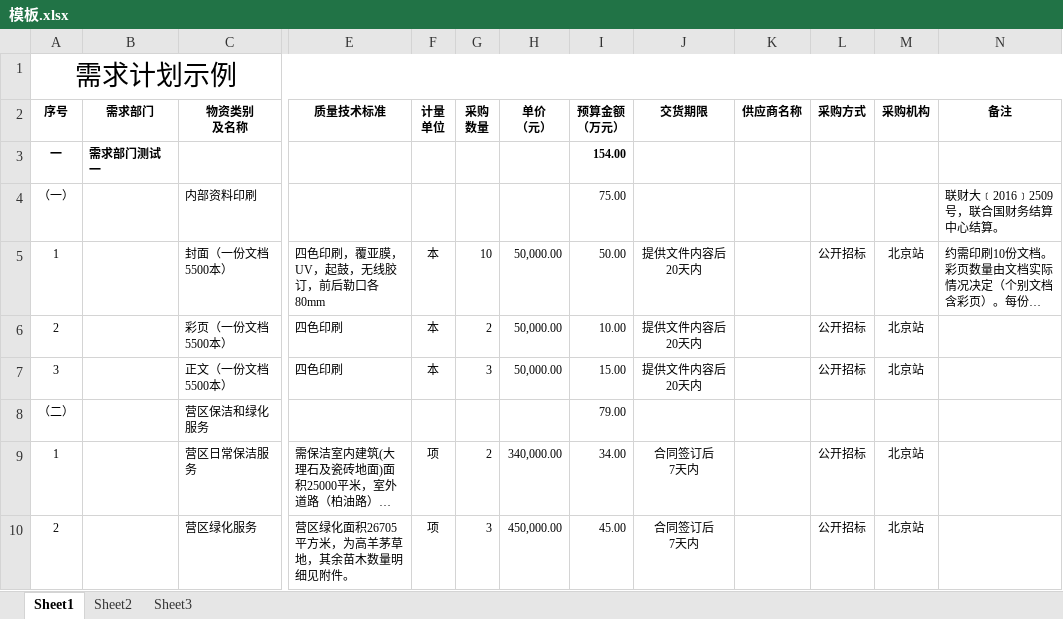
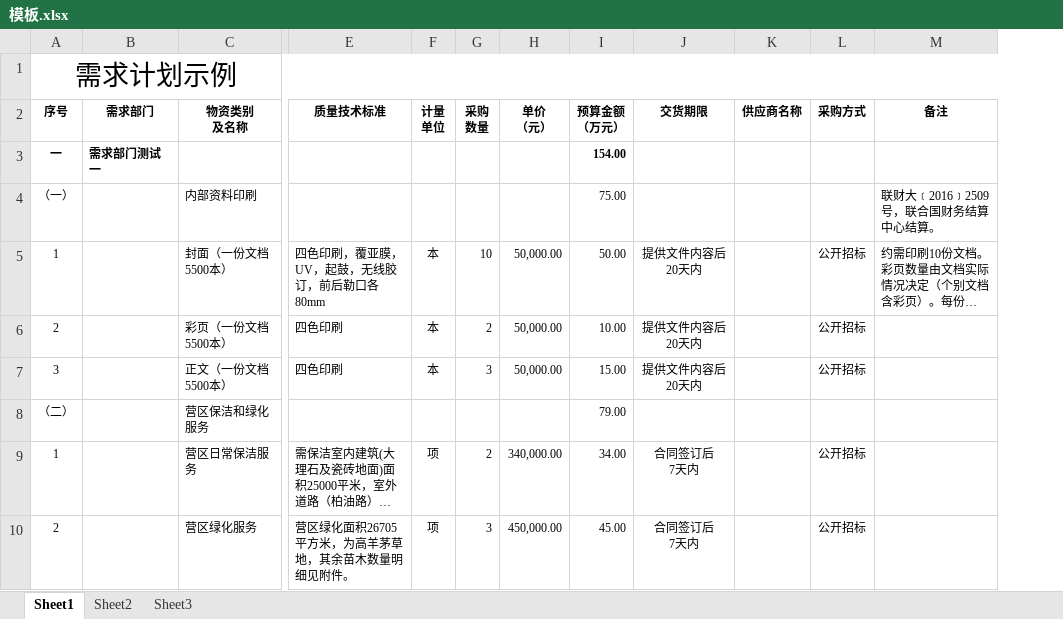
Before and after one commit to xuqing196101/check_inves, an Excel workbook: src/main/webapp/excel/模板.xlsx, sheet Sheet1, drawn as a sheet; only a part is shown, gaps mark what is left out; long unchanged cells end in …; values as stored, in another font and other column widths than the file's, no borders; the diff names each change by its address in the sheet, - before the commit and + after, or states it on an @@ line.

```diff
--- a/src/main/webapp/excel/模板.xlsx (sheet Sheet1)
+++ b/src/main/webapp/excel/模板.xlsx (sheet Sheet1)
-column M (采购机构), rows 5-10: 北京站 | 北京站 | 北京站 |  | 北京站 | 北京站
```
Also changed, not shown: 17 other files.
